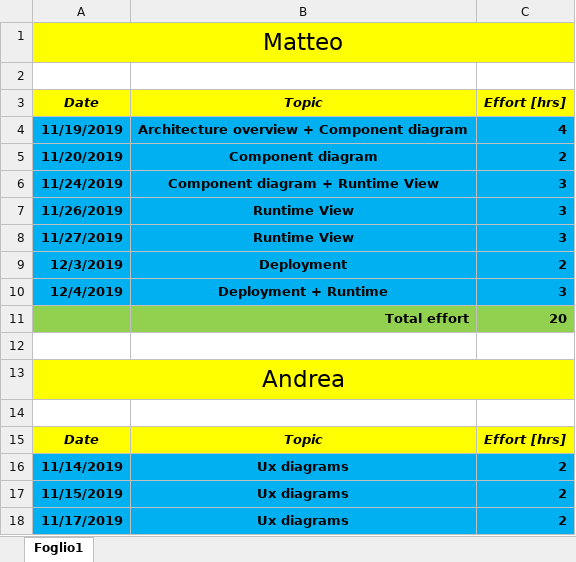
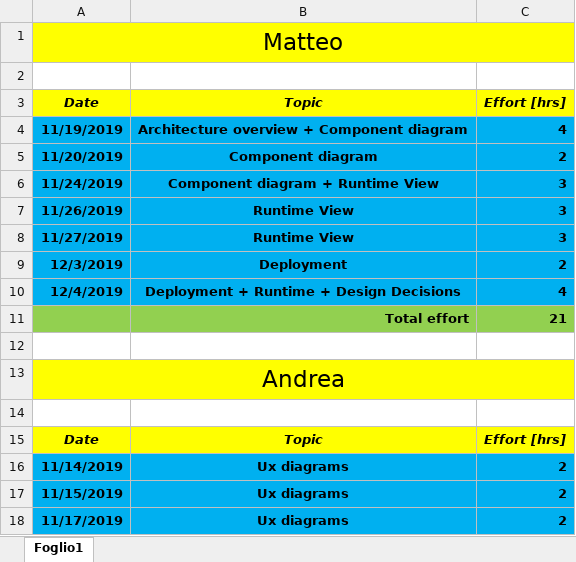
Before and after one commit to pozziteo/PozziSaccoVentura-SwEng2, an Excel workbook: Design document/efforts-design.xlsx, sheet Foglio1, drawn as a sheet; only a part is shown; values as stored, in another font and other column widths than the file's, no borders; the diff names each change by its address in the sheet, - before the commit and + after, or states it on an @@ line.

Commit message:
Paragraph on design decisions

```diff
--- a/Design document/efforts-design.xlsx (sheet Foglio1)
+++ b/Design document/efforts-design.xlsx (sheet Foglio1)
-B10 (Topic): Deployment + Runtime
+B10 (Topic): Deployment + Runtime + Design Decisions
-C10 (Effort [hrs]): 3
+C10 (Effort [hrs]): 4
-C11 (Effort [hrs]): 20
+C11 (Effort [hrs]): 21
```
Also changed, not shown: 1 other file.
